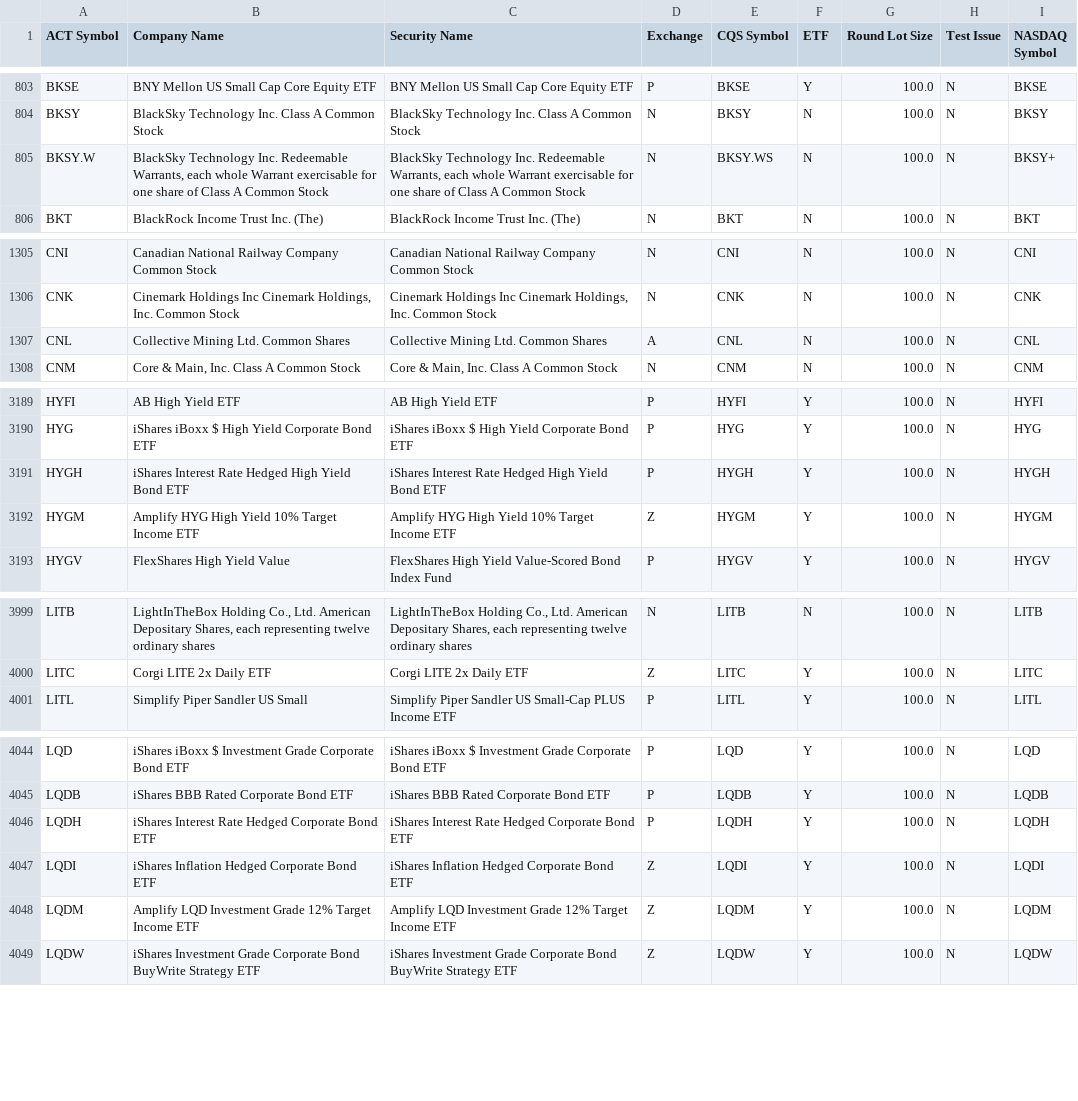
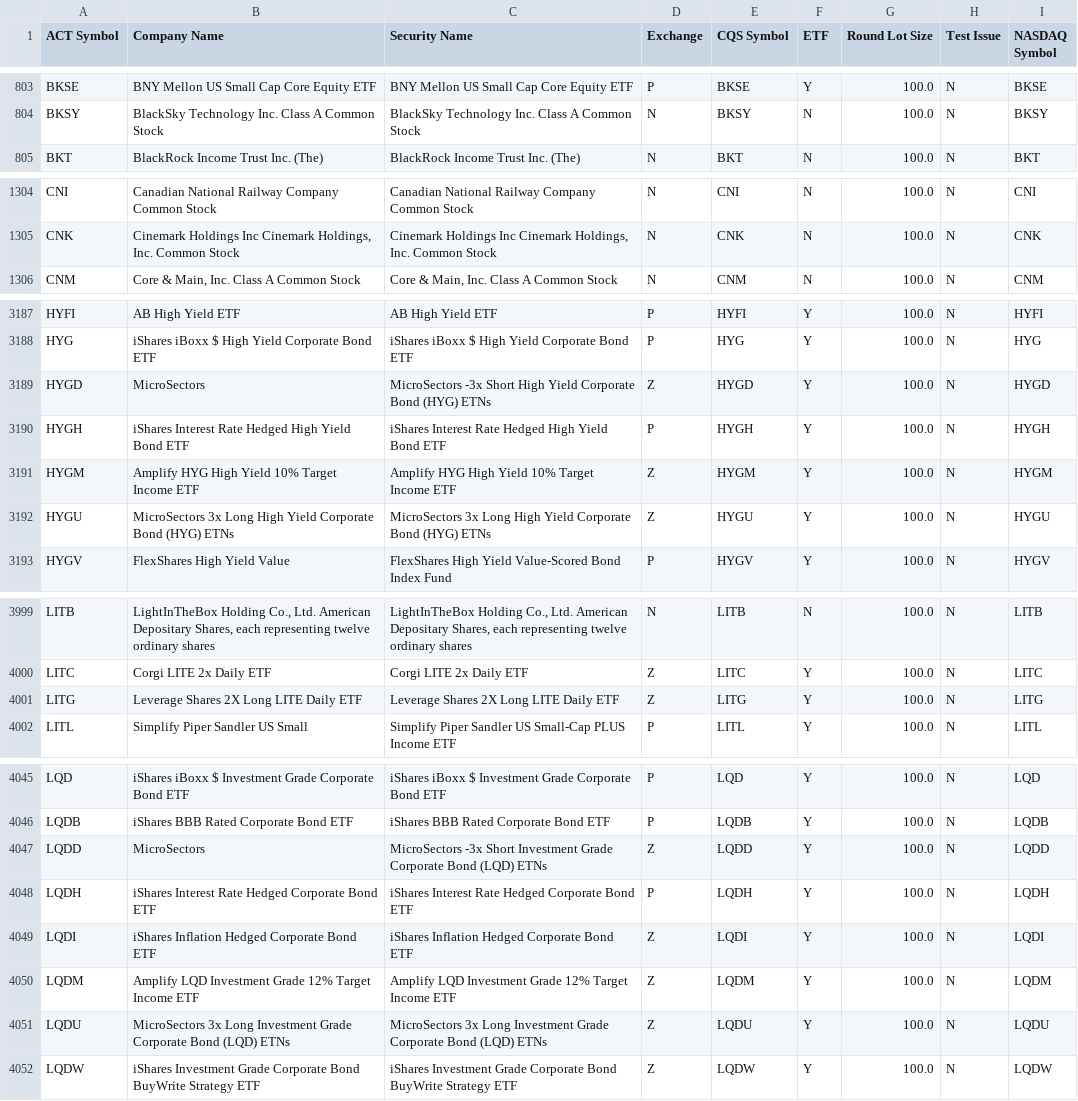
Before and after one commit to datasets/nyse-other-listings, a CSV file: data/other-listed.csv, drawn as a sheet; only a part is shown, gaps mark what is left out; the diff covers the shown part only.

```diff
--- a/data/other-listed.csv
+++ b/data/other-listed.csv
@@ -804,3 +804,2 @@ BKSE,BNY Mellon US Small Cap Core Equity ETF,BNY Mellon US Small Cap Core Equity
 BKSY,BlackSky Technology Inc. Class A Common Stock,BlackSky Technology Inc. Class A Common Stock,N,BKSY,N,100.0,N,BKSY
-BKSY.W,"BlackSky Technology Inc. Redeemable Warrants, each whole Warrant exercisable for one share of Class A Common Stock","BlackSky Technology Inc. Redeemable Warrants, each whole Warrant exercisable for one share of Class A Common Stock",N,BKSY.WS,N,100.0,N,BKSY+
 BKT,BlackRock Income Trust Inc. (The),BlackRock Income Trust Inc. (The),N,BKT,N,100.0,N,BKT
@@ -1306,3 +1305,2 @@ CNI,Canadian National Railway Company Common Stock,Canadian National Railway Com
 CNK,"Cinemark Holdings Inc Cinemark Holdings, Inc. Common Stock","Cinemark Holdings Inc Cinemark Holdings, Inc. Common Stock",N,CNK,N,100.0,N,CNK
-CNL,Collective Mining Ltd. Common Shares,Collective Mining Ltd. Common Shares,A,CNL,N,100.0,N,CNL
 CNM,"Core & Main, Inc. Class A Common Stock","Core & Main, Inc. Class A Common Stock",N,CNM,N,100.0,N,CNM
@@ -3190,4 +3188,6 @@ HYFI,AB High Yield ETF,AB High Yield ETF,P,HYFI,Y,100.0,N,HYFI
 HYG,iShares iBoxx $ High Yield Corporate Bond ETF,iShares iBoxx $ High Yield Corporate Bond ETF,P,HYG,Y,100.0,N,HYG
+HYGD,MicroSectors ,MicroSectors -3x Short High Yield Corporate Bond (HYG) ETNs,Z,HYGD,Y,100.0,N,HYGD
 HYGH,iShares Interest Rate Hedged High Yield Bond ETF,iShares Interest Rate Hedged High Yield Bond ETF,P,HYGH,Y,100.0,N,HYGH
 HYGM,Amplify HYG High Yield 10% Target Income ETF,Amplify HYG High Yield 10% Target Income ETF,Z,HYGM,Y,100.0,N,HYGM
+HYGU,MicroSectors 3x Long High Yield Corporate Bond (HYG) ETNs,MicroSectors 3x Long High Yield Corporate Bond (HYG) ETNs,Z,HYGU,Y,100.0,N,HYGU
 HYGV,FlexShares High Yield Value,FlexShares High Yield Value-Scored Bond Index Fund,P,HYGV,Y,100.0,N,HYGV
@@ -4000,2 +4000,3 @@ LITB,"LightInTheBox Holding Co., Ltd. American Depositary Shares, each represent
 LITC,Corgi LITE 2x Daily ETF,Corgi LITE 2x Daily ETF,Z,LITC,Y,100.0,N,LITC
+LITG,Leverage Shares 2X Long LITE Daily ETF,Leverage Shares 2X Long LITE Daily ETF,Z,LITG,Y,100.0,N,LITG
 LITL,Simplify Piper Sandler US Small,Simplify Piper Sandler US Small-Cap PLUS Income ETF,P,LITL,Y,100.0,N,LITL
@@ -4045,2 +4046,3 @@ LQD,iShares iBoxx $ Investment Grade Corporate Bond ETF,iShares iBoxx $ Investme
 LQDB,iShares BBB Rated Corporate Bond ETF,iShares BBB Rated Corporate Bond ETF,P,LQDB,Y,100.0,N,LQDB
+LQDD,MicroSectors ,MicroSectors -3x Short Investment Grade Corporate Bond (LQD) ETNs,Z,LQDD,Y,100.0,N,LQDD
 LQDH,iShares Interest Rate Hedged Corporate Bond ETF,iShares Interest Rate Hedged Corporate Bond ETF,P,LQDH,Y,100.0,N,LQDH
@@ -4048,2 +4050,3 @@ LQDI,iShares Inflation Hedged Corporate Bond ETF,iShares Inflation Hedged Corpor
 LQDM,Amplify LQD Investment Grade 12% Target Income ETF,Amplify LQD Investment Grade 12% Target Income ETF,Z,LQDM,Y,100.0,N,LQDM
+LQDU,MicroSectors 3x Long Investment Grade Corporate Bond (LQD) ETNs,MicroSectors 3x Long Investment Grade Corporate Bond (LQD) ETNs,Z,LQDU,Y,100.0,N,LQDU
 LQDW,iShares Investment Grade Corporate Bond BuyWrite Strategy ETF,iShares Investment Grade Corporate Bond BuyWrite Strategy ETF,Z,LQDW,Y,100.0,N,LQDW
```
Also changed, not shown: 5 added rows elsewhere in this file, data/nyse-listed.csv.
